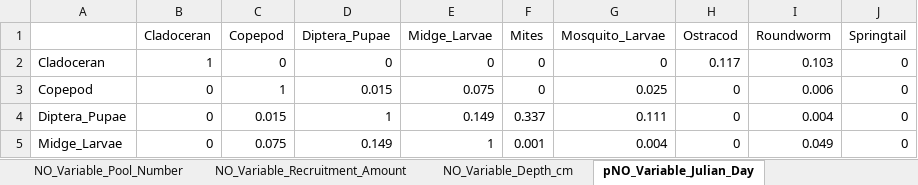
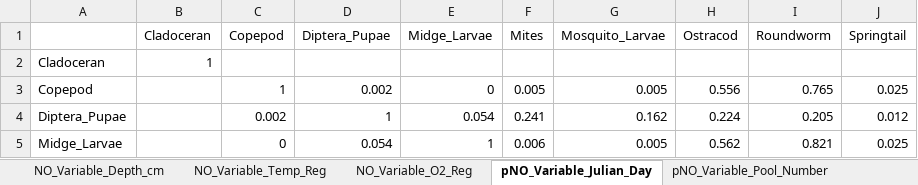
Before and after one commit to IsopodFan/Fall2025PoolsAnalysis, an Excel workbook: Year_0.xlsx, sheet pNO_Variable_Julian_Day, drawn as a sheet; only a part is shown; values as stored, in another font and other column widths than the file's, no borders; the diff covers the shown part only; the diff names each change by its address in the sheet, - before the commit and + after, or states it on an @@ line.

```diff
--- a/Year_0.xlsx (sheet pNO_Variable_Julian_Day)
+++ b/Year_0.xlsx (sheet pNO_Variable_Julian_Day)
+sheet tab: NO_Variable_Temp_Reg
+sheet tab: NO_Variable_O2_Reg
-C2 (Copepod): 0
+C2 (Copepod): (empty)
-D2 (Diptera_Pupae): 0
+D2 (Diptera_Pupae): (empty)
-E2 (Midge_Larvae): 0
+E2 (Midge_Larvae): (empty)
-F2 (Mites): 0
+F2 (Mites): (empty)
-G2 (Mosquito_Larvae): 0
+G2 (Mosquito_Larvae): (empty)
-H2 (Ostracod): 0.117
+H2 (Ostracod): (empty)
-I2 (Roundworm): 0.103
+I2 (Roundworm): (empty)
-J2 (Springtail): 0
+J2 (Springtail): (empty)
-B3:B5 (Cladoceran): 0
+B3:B5 (Cladoceran): (empty)
-D3 (Diptera_Pupae): 0.015
+D3 (Diptera_Pupae): 0.002
-E3 (Midge_Larvae): 0.075
+E3 (Midge_Larvae): 0
-F3 (Mites): 0
+F3 (Mites): 0.005
-G3 (Mosquito_Larvae): 0.025
+G3 (Mosquito_Larvae): 0.005
-H3 (Ostracod): 0
+H3 (Ostracod): 0.556
-I3 (Roundworm): 0.006
+I3 (Roundworm): 0.765
-J3 (Springtail): 0
+J3 (Springtail): 0.025
-C4 (Copepod): 0.015
+C4 (Copepod): 0.002
-E4 (Midge_Larvae): 0.149
+E4 (Midge_Larvae): 0.054
-F4 (Mites): 0.337
+F4 (Mites): 0.241
-G4 (Mosquito_Larvae): 0.111
+G4 (Mosquito_Larvae): 0.162
-H4 (Ostracod): 0
+H4 (Ostracod): 0.224
-I4 (Roundworm): 0.004
+I4 (Roundworm): 0.205
-J4 (Springtail): 0
+J4 (Springtail): 0.012
-C5 (Copepod): 0.075
+C5 (Copepod): 0
-D5 (Diptera_Pupae): 0.149
+D5 (Diptera_Pupae): 0.054
-F5 (Mites): 0.001
+F5 (Mites): 0.006
-G5 (Mosquito_Larvae): 0.004
+G5 (Mosquito_Larvae): 0.005
-H5 (Ostracod): 0
+H5 (Ostracod): 0.562
-I5 (Roundworm): 0.049
+I5 (Roundworm): 0.821
-J5 (Springtail): 0
+J5 (Springtail): 0.025
```
Also changed, not shown: 38 edited cells elsewhere in this sheet, sheet pNO_Variable_O2_Reg, sheet NO_Variable_Pool_Number, sheet NO_Variable_Julian_Day, sheet Ests_Overall, sheet NO_Variable_Depth_cm, sheet NO_Variable_Recruitment_Amount, 6 more sheets, other sheet tabs, Year_1.xlsx, 1 other file.
